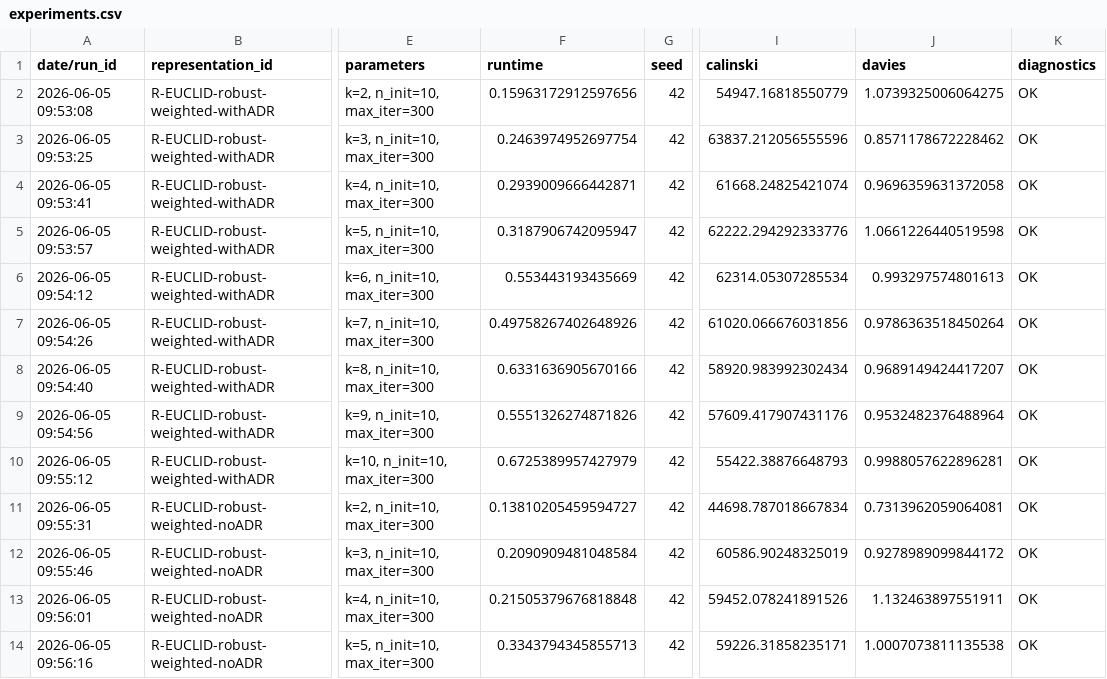
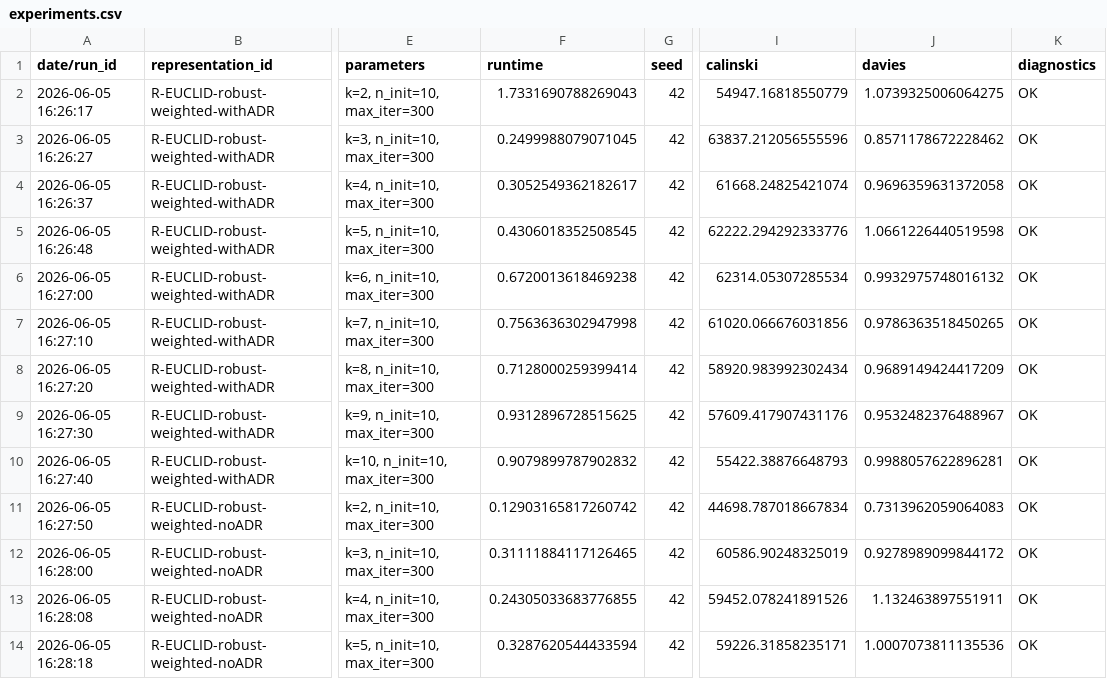
Before and after one commit to alexandreffs/UnsupervisedLearningProj, a CSV file: experiments.csv, drawn as a sheet; only a part is shown, gaps mark what is left out; the diff covers the shown part only; the diff names each change by its address in the sheet, - before the commit and + after, or states it on an @@ line.

```diff
--- a/experiments.csv
+++ b/experiments.csv
-A2 (date/run_id): 2026-06-05 09:53:08
+A2 (date/run_id): 2026-06-05 16:26:17
-F2 (runtime): 0.15963172912597656
+F2 (runtime): 1.7331690788269043
-A3 (date/run_id): 2026-06-05 09:53:25
+A3 (date/run_id): 2026-06-05 16:26:27
-F3 (runtime): 0.2463974952697754
+F3 (runtime): 0.2499988079071045
-A4 (date/run_id): 2026-06-05 09:53:41
+A4 (date/run_id): 2026-06-05 16:26:37
-F4 (runtime): 0.2939009666442871
+F4 (runtime): 0.3052549362182617
-A5 (date/run_id): 2026-06-05 09:53:57
+A5 (date/run_id): 2026-06-05 16:26:48
-F5 (runtime): 0.3187906742095947
+F5 (runtime): 0.4306018352508545
-A6 (date/run_id): 2026-06-05 09:54:12
+A6 (date/run_id): 2026-06-05 16:27:00
-F6 (runtime): 0.553443193435669
+F6 (runtime): 0.6720013618469238
-J6 (davies): 0.993297574801613
+J6 (davies): 0.9932975748016132
-A7 (date/run_id): 2026-06-05 09:54:26
+A7 (date/run_id): 2026-06-05 16:27:10
-F7 (runtime): 0.49758267402648926
+F7 (runtime): 0.7563636302947998
-J7 (davies): 0.9786363518450264
+J7 (davies): 0.9786363518450265
-A8 (date/run_id): 2026-06-05 09:54:40
+A8 (date/run_id): 2026-06-05 16:27:20
-F8 (runtime): 0.6331636905670166
+F8 (runtime): 0.7128000259399414
-J8 (davies): 0.9689149424417207
+J8 (davies): 0.9689149424417209
-A9 (date/run_id): 2026-06-05 09:54:56
+A9 (date/run_id): 2026-06-05 16:27:30
-F9 (runtime): 0.5551326274871826
+F9 (runtime): 0.9312896728515625
-J9 (davies): 0.9532482376488964
+J9 (davies): 0.9532482376488967
-A10 (date/run_id): 2026-06-05 09:55:12
+A10 (date/run_id): 2026-06-05 16:27:40
-F10 (runtime): 0.6725389957427979
+F10 (runtime): 0.9079899787902832
-A11 (date/run_id): 2026-06-05 09:55:31
+A11 (date/run_id): 2026-06-05 16:27:50
-F11 (runtime): 0.13810205459594727
+F11 (runtime): 0.12903165817260742
-J11 (davies): 0.7313962059064081
+J11 (davies): 0.7313962059064083
-A12 (date/run_id): 2026-06-05 09:55:46
+A12 (date/run_id): 2026-06-05 16:28:00
-F12 (runtime): 0.2090909481048584
+F12 (runtime): 0.31111884117126465
-A13 (date/run_id): 2026-06-05 09:56:01
+A13 (date/run_id): 2026-06-05 16:28:08
-F13 (runtime): 0.21505379676818848
+F13 (runtime): 0.24305033683776855
-A14 (date/run_id): 2026-06-05 09:56:16
+A14 (date/run_id): 2026-06-05 16:28:18
-F14 (runtime): 0.3343794345855713
+F14 (runtime): 0.3287620544433594
-J14 (davies): 1.0007073811135538
+J14 (davies): 1.0007073811135536
```
Also changed, not shown: 5 added rows and 67 edited cells elsewhere in this file, 11 other files.
